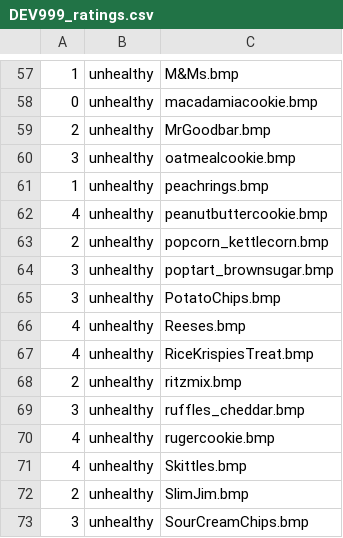
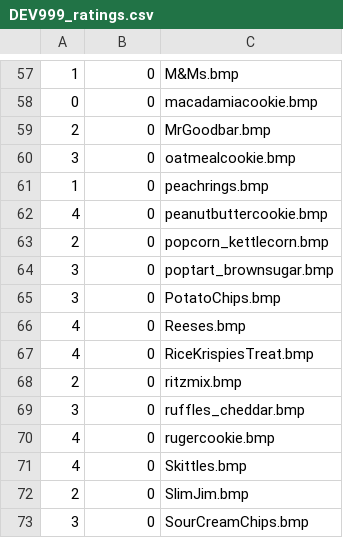
Before and after one commit to UOSAN/WTP, a CSV file: task/input/DEV999_ratings.csv, drawn as a sheet; only a part is shown, gaps mark what is left out; the diff covers the shown part only.

```diff
--- a/task/input/DEV999_ratings.csv
+++ b/task/input/DEV999_ratings.csv
@@ -57,17 +57,17 @@
-1,unhealthy,M&Ms.bmp
-0,unhealthy,macadamiacookie.bmp
-2,unhealthy,MrGoodbar.bmp
-3,unhealthy,oatmealcookie.bmp
-1,unhealthy,peachrings.bmp
-4,unhealthy,peanutbuttercookie.bmp
-2,unhealthy,popcorn_kettlecorn.bmp
-3,unhealthy,poptart_brownsugar.bmp
-3,unhealthy,PotatoChips.bmp
-4,unhealthy,Reeses.bmp
-4,unhealthy,RiceKrispiesTreat.bmp
-2,unhealthy,ritzmix.bmp
-3,unhealthy,ruffles_cheddar.bmp
-4,unhealthy,rugercookie.bmp
-4,unhealthy,Skittles.bmp
-2,unhealthy,SlimJim.bmp
-3,unhealthy,SourCreamChips.bmp
+1,0,M&Ms.bmp
+0,0,macadamiacookie.bmp
+2,0,MrGoodbar.bmp
+3,0,oatmealcookie.bmp
+1,0,peachrings.bmp
+4,0,peanutbuttercookie.bmp
+2,0,popcorn_kettlecorn.bmp
+3,0,poptart_brownsugar.bmp
+3,0,PotatoChips.bmp
+4,0,Reeses.bmp
+4,0,RiceKrispiesTreat.bmp
+2,0,ritzmix.bmp
+3,0,ruffles_cheddar.bmp
+4,0,rugercookie.bmp
+4,0,Skittles.bmp
+2,0,SlimJim.bmp
+3,0,SourCreamChips.bmp
```
Also changed, not shown: 56 edited cells elsewhere in this file, 9 other files.
